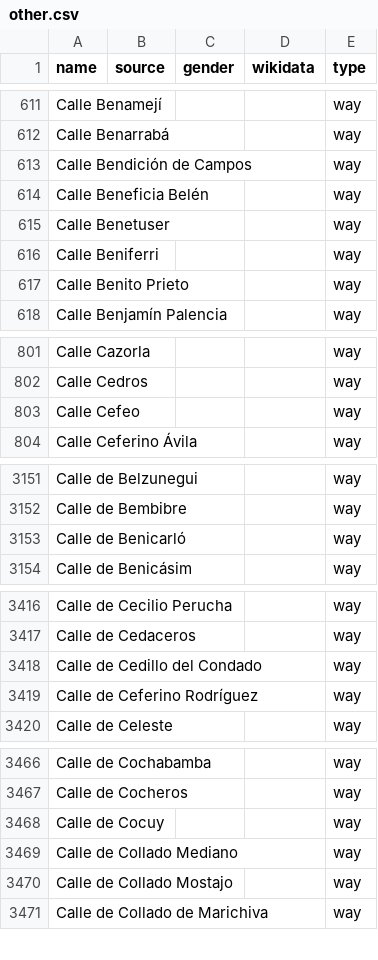
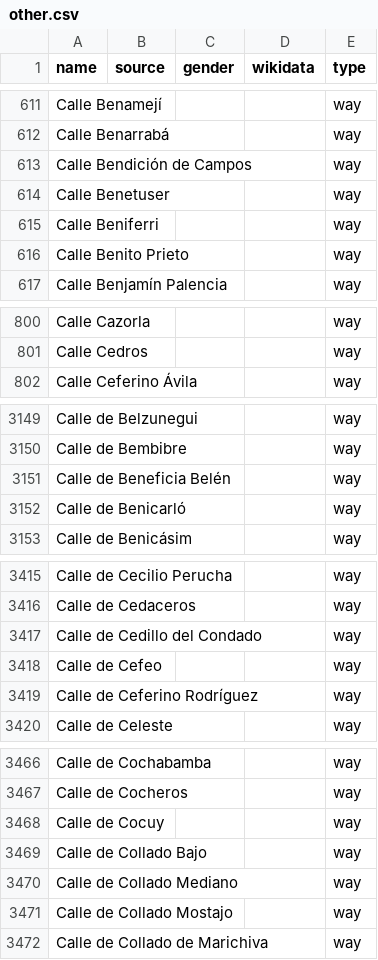
Before and after one commit to EqualStreetNames/equalstreetnames-madrid, a CSV file: data/other.csv, drawn as a sheet; only a part is shown, gaps mark what is left out; removed rows and columns are numbered as before the commit, all else as after; the diff covers the shown part only; the diff names each change by its address in the sheet, - before the commit and + after, or states it on an @@ line.

```diff
--- a/data/other.csv
+++ b/data/other.csv
-row 614: Calle Beneficia Belén |  |  |  | way
-row 803: Calle Cefeo |  |  |  | way
+row 3151: Calle de Beneficia Belén |  |  |  | way
+row 3418: Calle de Cefeo |  |  |  | way
+row 3469: Calle de Collado Bajo |  |  |  | way
```
Also changed, not shown: 5 added rows, 2 removed rows and 2 edited cells elsewhere in this file, data/gender.csv, 2 other files.
